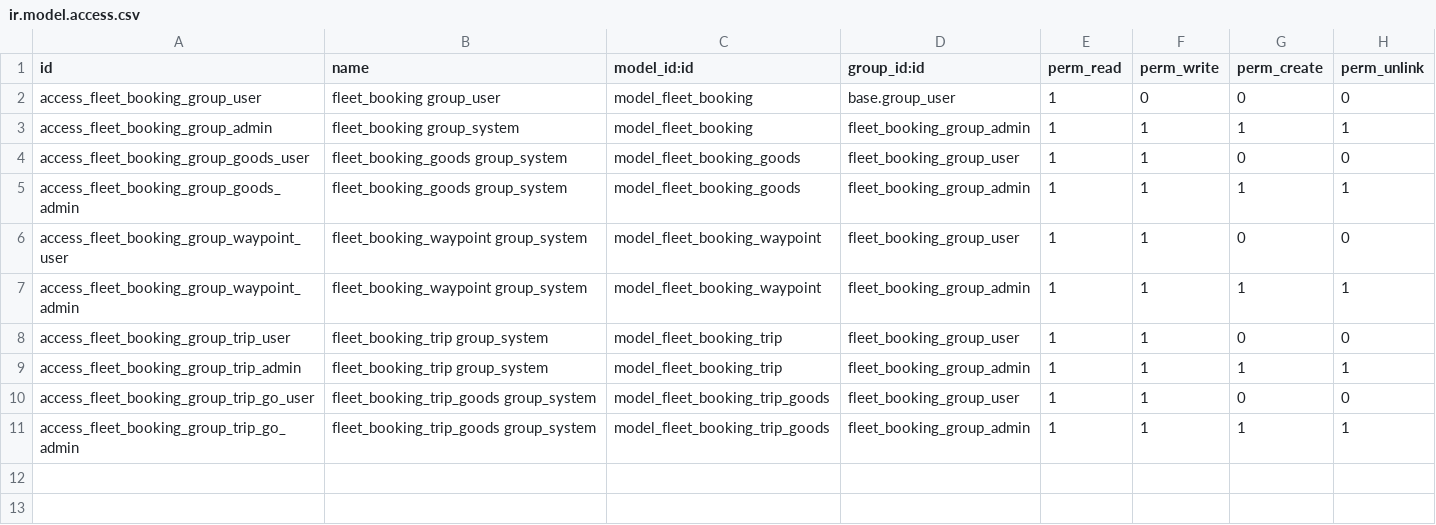
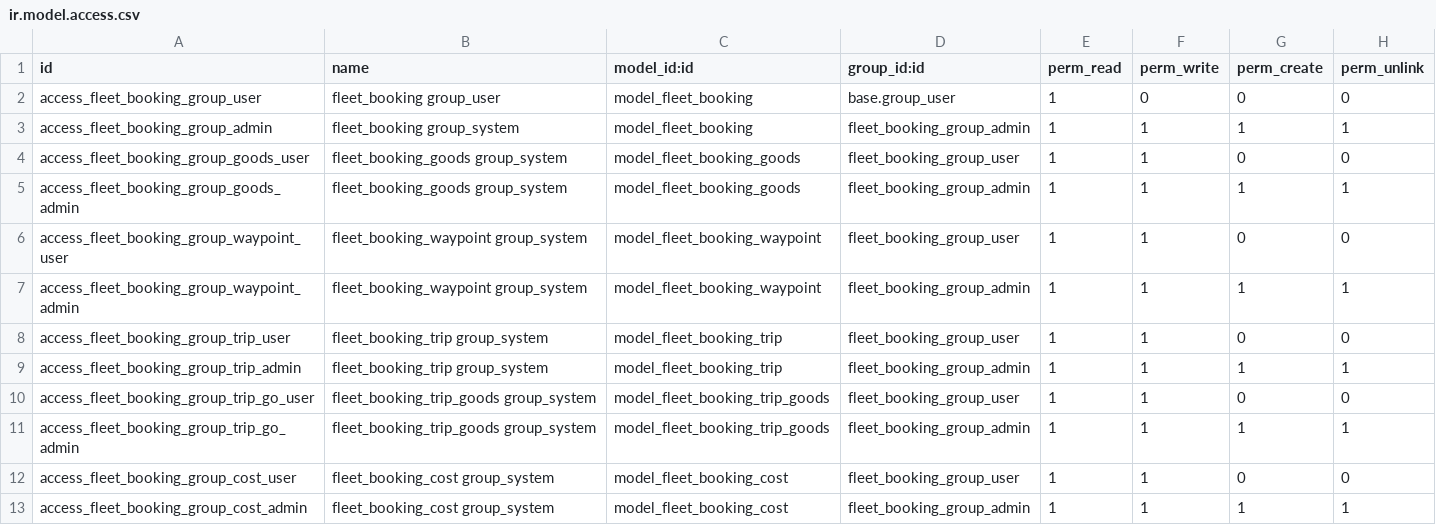
Before and after one commit to agusramdan/fleet_booking, a CSV file: security/ir.model.access.csv, drawn as a sheet; the diff names each change by its address in the sheet, - before the commit and + after, or states it on an @@ line.

Commit message:
add access model baru

```diff
--- a/security/ir.model.access.csv
+++ b/security/ir.model.access.csv
+row 12: access_fleet_booking_group_cost_user | fleet_booking_cost group_system | model_fleet_booking_cost | fleet_booking_group_user | 1 | 1 | 0 | 0
+row 13: access_fleet_booking_group_cost_admin | fleet_booking_cost group_system | model_fleet_booking_cost | fleet_booking_group_admin | 1 | 1 | 1 | 1
```
